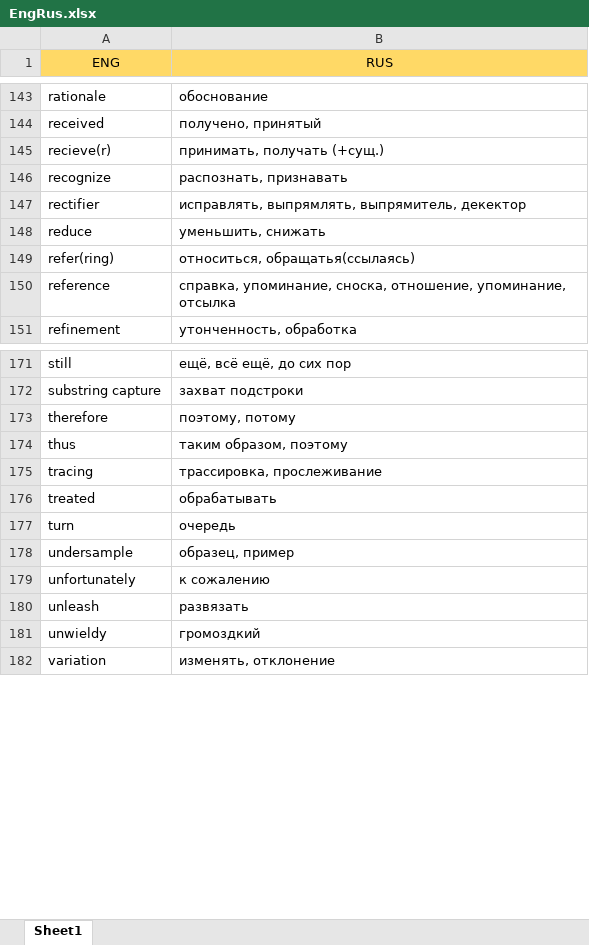
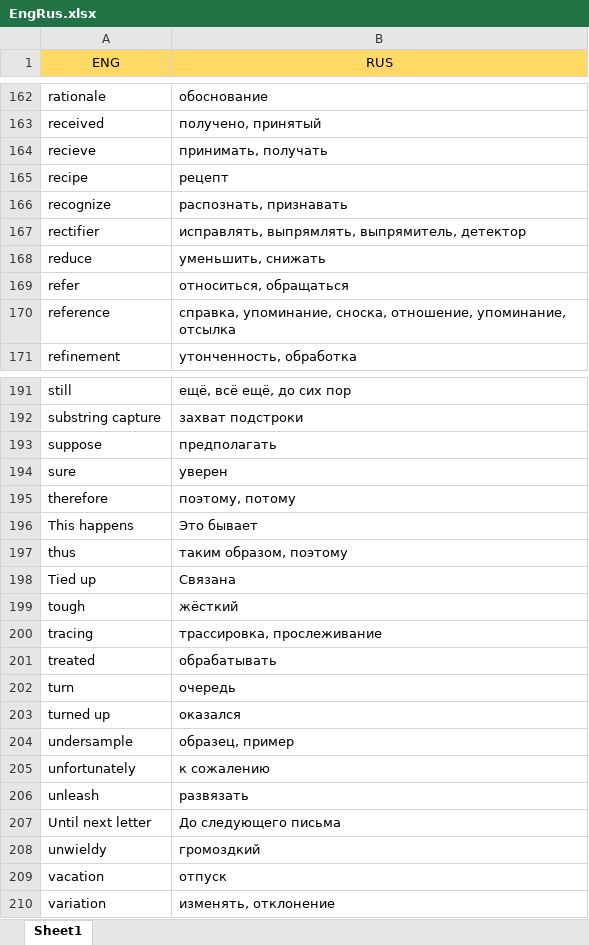
Before and after one commit to Combos93/MindFlow, an Excel workbook: data/EngRus.xlsx, sheet Sheet1, drawn as a sheet; only a part is shown, gaps mark what is left out; values as stored, in another font and other column widths than the file's, no borders; charts and pictures not drawn; removed rows and columns are numbered as before the commit, all else as after; the diff covers the shown part only; the diff names each change by its address in the sheet, - before the commit and + after, or states it on an @@ line.

```diff
--- a/data/EngRus.xlsx (sheet Sheet1)
+++ b/data/EngRus.xlsx (sheet Sheet1)
-row 145: recieve(r) | принимать, получать (+сущ.)
+row 164: recieve | принимать, получать
+row 165: recipe | рецепт
-B167 (RUS): исправлять, выпрямлять, выпрямитель, декектор
+B167 (RUS): исправлять, выпрямлять, выпрямитель, детектор
-row 149: refer(ring) | относиться, обращатья(ссылаясь)
+row 169: refer | относиться, обращаться
+row 193: suppose | предполагать
+row 194: sure | уверен
+row 196: This happens | Это бывает
+row 198: Tied up | Связана
+row 199: tough | жёсткий
+row 203: turned up | оказался
+row 207: Until next letter | До следующего письма
+row 209: vacation | отпуск
```
Also changed, not shown: 31 added rows, 6 removed rows, 1 moved row and 7 edited cells elsewhere in this sheet, charts or pictures, 3 other files.
